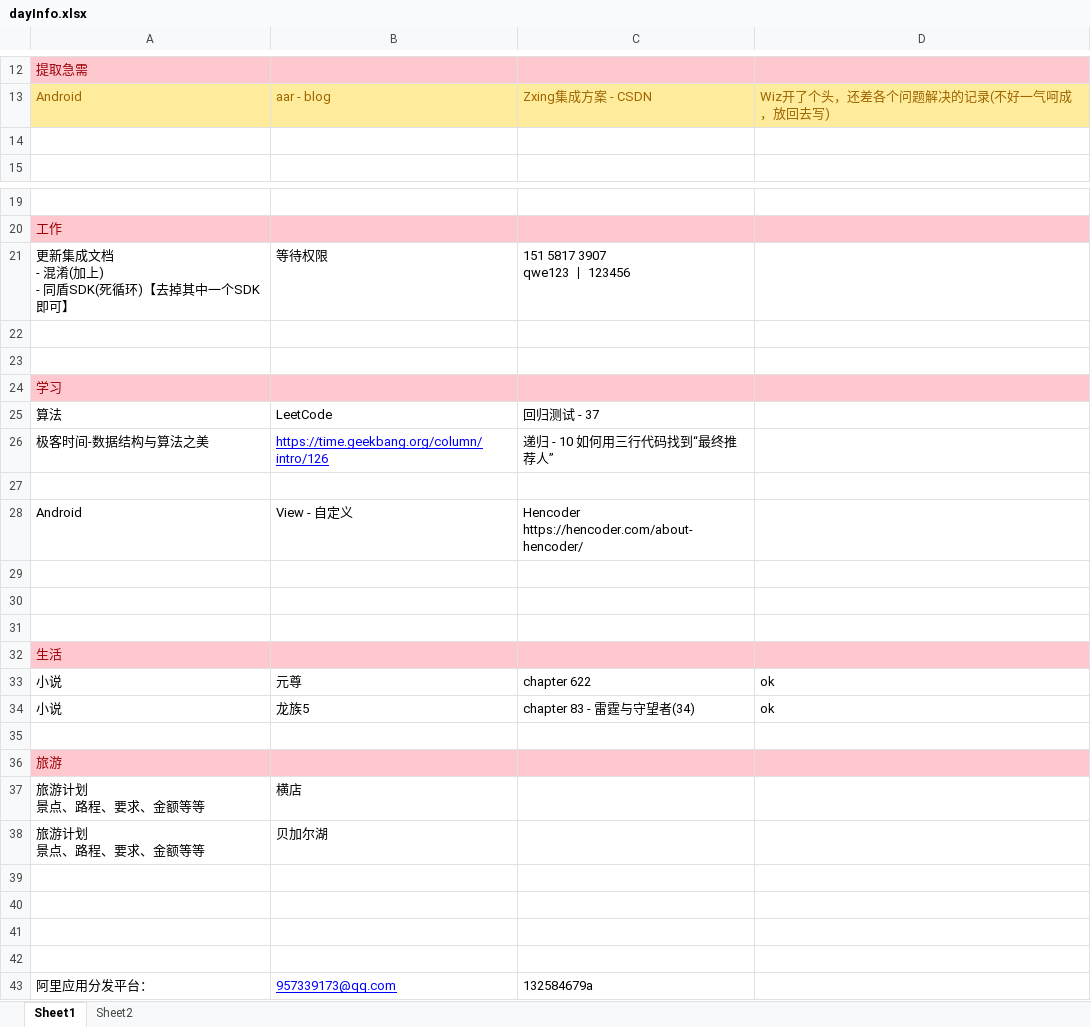
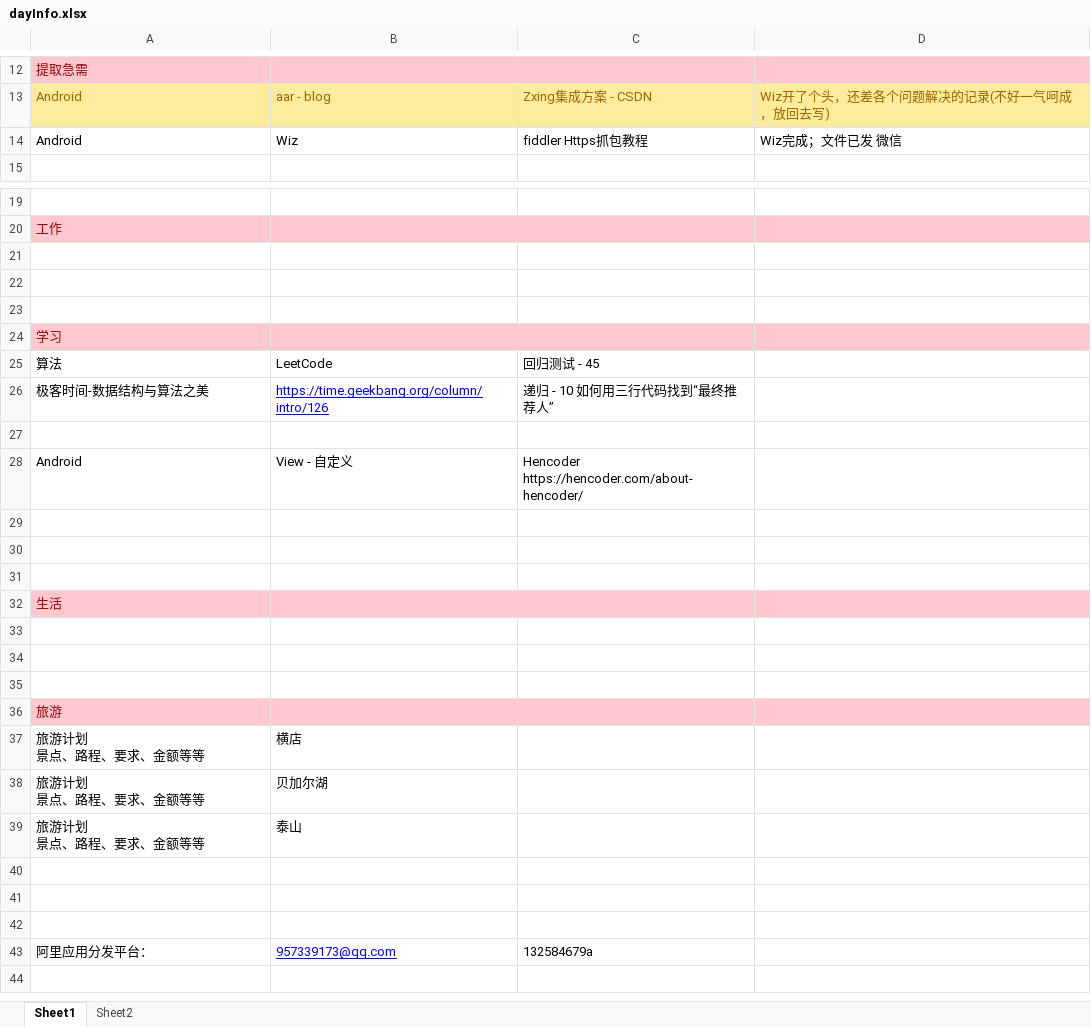
Before and after one commit to ggvle/as_lib_sdk, an Excel workbook: dayInfo.xlsx, sheet Sheet1, drawn as a sheet; only a part is shown, gaps mark what is left out; values as stored, in another font and other column widths than the file's, no borders; ↵ is a line break in a cell; the diff names each change by its address in the sheet, - before the commit and + after, or states it on an @@ line.

Commit message:
this:dayinfo更新

```diff
--- a/dayInfo.xlsx (sheet Sheet1)
+++ b/dayInfo.xlsx (sheet Sheet1)
-row 14: (empty)
+row 14: Android | Wiz | fiddler Https抓包教程 | Wiz完成；文件已发 微信
-row 21: 更新集成文档 ↵ - 混淆(加上) ↵ - 同盾SDK(死循环)【去掉其中一个SDK即可】 | 等待权限 | 151 5817 3907 ↵ qwe123 丨 123456
+row 21: (empty)
-C25: 回归测试 - 37
+C25: 回归测试 - 45
-row 33: 小说 | 元尊 | chapter 622 | ok
+row 33: (empty)
-row 34: 小说 | 龙族5 | chapter 83 - 雷霆与守望者(34) | ok
+row 34: (empty)
-row 39: (empty)
+row 39: 旅游计划 ↵ 景点、路程、要求、金额等等 | 泰山
```
